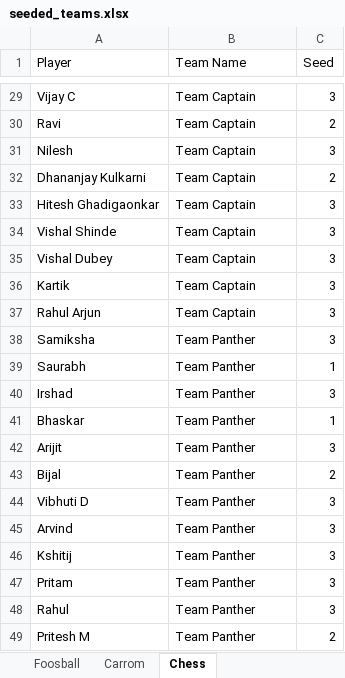
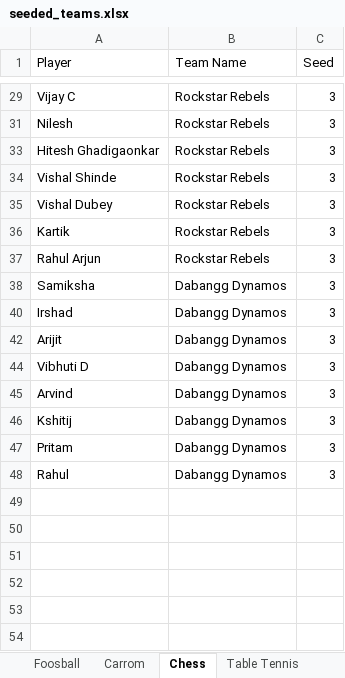
Before and after one commit to AsifCodeBank123/tlol3_dashboard, an Excel workbook: reports/seeded_teams.xlsx, sheet Chess, drawn as a sheet; only a part is shown, gaps mark what is left out; values as stored, in another font and other column widths than the file's, no borders; the diff covers the shown part only; the diff names each change by its address in the sheet, - before the commit and + after, or states it on an @@ line.

```diff
--- a/reports/seeded_teams.xlsx (sheet Chess)
+++ b/reports/seeded_teams.xlsx (sheet Chess)
+sheet tab: Table Tennis
-B29 (Team Name): Team Captain
+B29 (Team Name): Rockstar Rebels
@@ row 30 hidden: Ravi | Team Captain | 2 @@
-B31 (Team Name): Team Captain
+B31 (Team Name): Rockstar Rebels
@@ row 32 hidden: Dhananjay Kulkarni | Team Captain | 2 @@
-B33:B37 (Team Name): Team Captain
+B33:B37 (Team Name): Rockstar Rebels
-B38 (Team Name): Team Panther
+B38 (Team Name): Dabangg Dynamos
@@ row 39 hidden: Saurabh | Team Panther | 1 @@
-B40 (Team Name): Team Panther
+B40 (Team Name): Dabangg Dynamos
@@ row 41 hidden: Bhaskar | Team Panther | 1 @@
-B42 (Team Name): Team Panther
+B42 (Team Name): Dabangg Dynamos
@@ row 43 hidden: Bijal | Team Panther | 2 @@
-B44:B48 (Team Name): Team Panther
+B44:B48 (Team Name): Dabangg Dynamos
@@ row 49 hidden: Pritesh M | Team Panther | 2 @@
```
Also changed, not shown: 10 hidden or unhidden rows and 17 edited cells elsewhere in this sheet, sheet Carrom, sheet Foosball, other sheet tabs, 4 other files.
